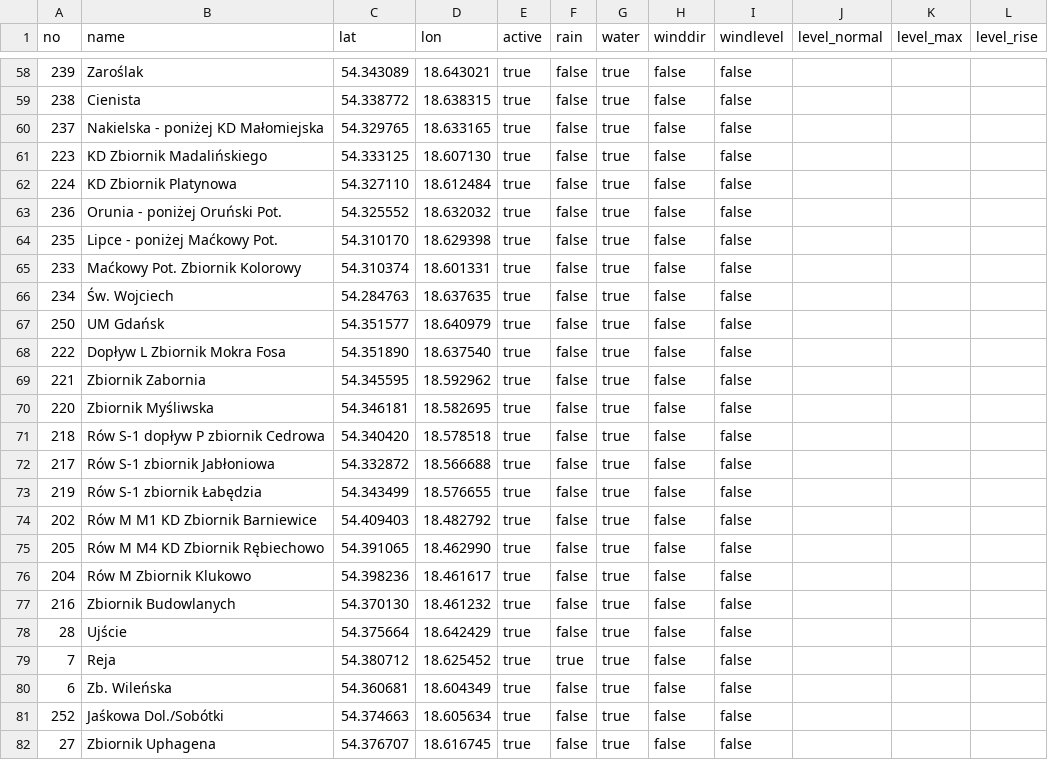
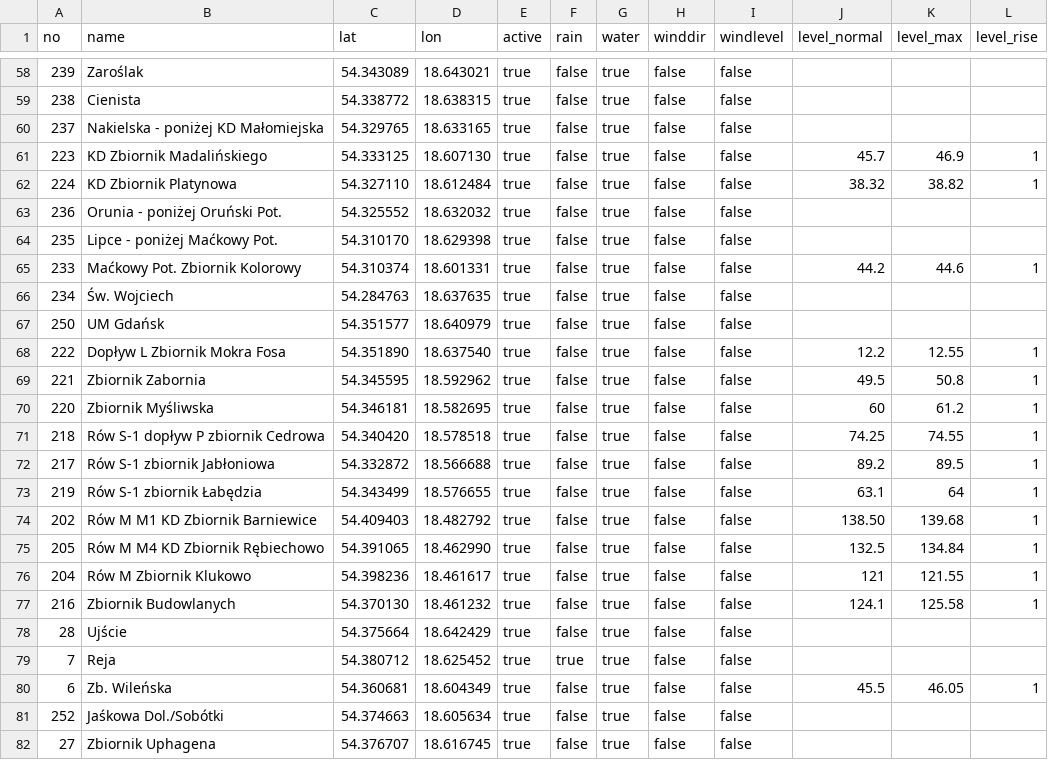
Before and after one commit to kamilpek/synop, a CSV file: stacje_gw.csv, drawn as a sheet; only a part is shown, gaps mark what is left out; the diff covers the shown part only.

```diff
--- a/stacje_gw.csv
+++ b/stacje_gw.csv
@@ -60,22 +60,22 @@ no,name,lat,lon,active,rain,water,winddir,windlevel,level_normal,level_max,level
 237,Nakielska - poniżej KD Małomiejska,54.329765,18.633165,true,false,true,false,false
-223,KD Zbiornik Madalińskiego,54.333125,18.607130,true,false,true,false,false
-224,KD Zbiornik Platynowa,54.327110,18.612484,true,false,true,false,false
+223,KD Zbiornik Madalińskiego,54.333125,18.607130,true,false,true,false,false,45.7,46.9,1
+224,KD Zbiornik Platynowa,54.327110,18.612484,true,false,true,false,false,38.32,38.82,1
 236,Orunia - poniżej Oruński Pot.,54.325552,18.632032,true,false,true,false,false
 235,Lipce - poniżej Maćkowy Pot.,54.310170,18.629398,true,false,true,false,false
-233,Maćkowy Pot. Zbiornik Kolorowy,54.310374,18.601331,true,false,true,false,false
+233,Maćkowy Pot. Zbiornik Kolorowy,54.310374,18.601331,true,false,true,false,false,44.2,44.6,1
 234,Św. Wojciech,54.284763,18.637635,true,false,true,false,false
 250,UM Gdańsk,54.351577,18.640979,true,false,true,false,false
-222,Dopływ L Zbiornik Mokra Fosa,54.351890,18.637540,true,false,true,false,false
-221,Zbiornik Zabornia,54.345595,18.592962,true,false,true,false,false
-220,Zbiornik Myśliwska,54.346181,18.582695,true,false,true,false,false
-218,Rów S-1 dopływ P zbiornik Cedrowa,54.340420,18.578518,true,false,true,false,false
-217,Rów S-1 zbiornik Jabłoniowa,54.332872,18.566688,true,false,true,false,false
-219,Rów S-1 zbiornik Łabędzia,54.343499,18.576655,true,false,true,false,false
-202,Rów M M1 KD Zbiornik Barniewice,54.409403,18.482792,true,false,true,false,false
-205,Rów M M4 KD Zbiornik Rębiechowo,54.391065,18.462990,true,false,true,false,false
-204,Rów M Zbiornik Klukowo,54.398236,18.461617,true,false,true,false,false
-216,Zbiornik Budowlanych,54.370130,18.461232,true,false,true,false,false
+222,Dopływ L Zbiornik Mokra Fosa,54.351890,18.637540,true,false,true,false,false,12.2,12.55,1
+221,Zbiornik Zabornia,54.345595,18.592962,true,false,true,false,false,49.5,50.8,1
+220,Zbiornik Myśliwska,54.346181,18.582695,true,false,true,false,false,60,61.2,1
+218,Rów S-1 dopływ P zbiornik Cedrowa,54.340420,18.578518,true,false,true,false,false,74.25,74.55,1
+217,Rów S-1 zbiornik Jabłoniowa,54.332872,18.566688,true,false,true,false,false,89.2,89.5,1
+219,Rów S-1 zbiornik Łabędzia,54.343499,18.576655,true,false,true,false,false,63.1,64,1
+202,Rów M M1 KD Zbiornik Barniewice,54.409403,18.482792,true,false,true,false,false,138.50,139.68,1
+205,Rów M M4 KD Zbiornik Rębiechowo,54.391065,18.462990,true,false,true,false,false,132.5,134.84,1
+204,Rów M Zbiornik Klukowo,54.398236,18.461617,true,false,true,false,false,121,121.55,1
+216,Zbiornik Budowlanych,54.370130,18.461232,true,false,true,false,false,124.1,125.58,1
 28,Ujście,54.375664,18.642429,true,false,true,false,false
 7,Reja,54.380712,18.625452,true,true,true,false,false
-6,Zb. Wileńska,54.360681,18.604349,true,false,true,false,false
+6,Zb. Wileńska,54.360681,18.604349,true,false,true,false,false,45.5,46.05,1
 252,Jaśkowa Dol./Sobótki,54.374663,18.605634,true,false,true,false,false
```
Also changed, not shown: 44 edited cells elsewhere in this file, stacje_metar.csv, 14 other files.
